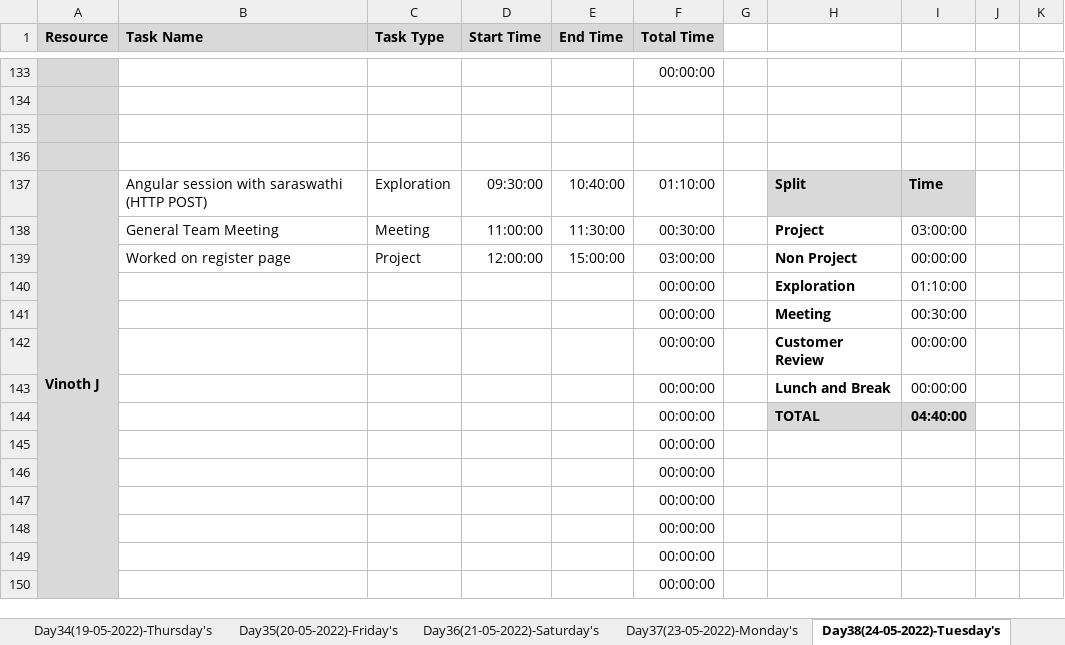
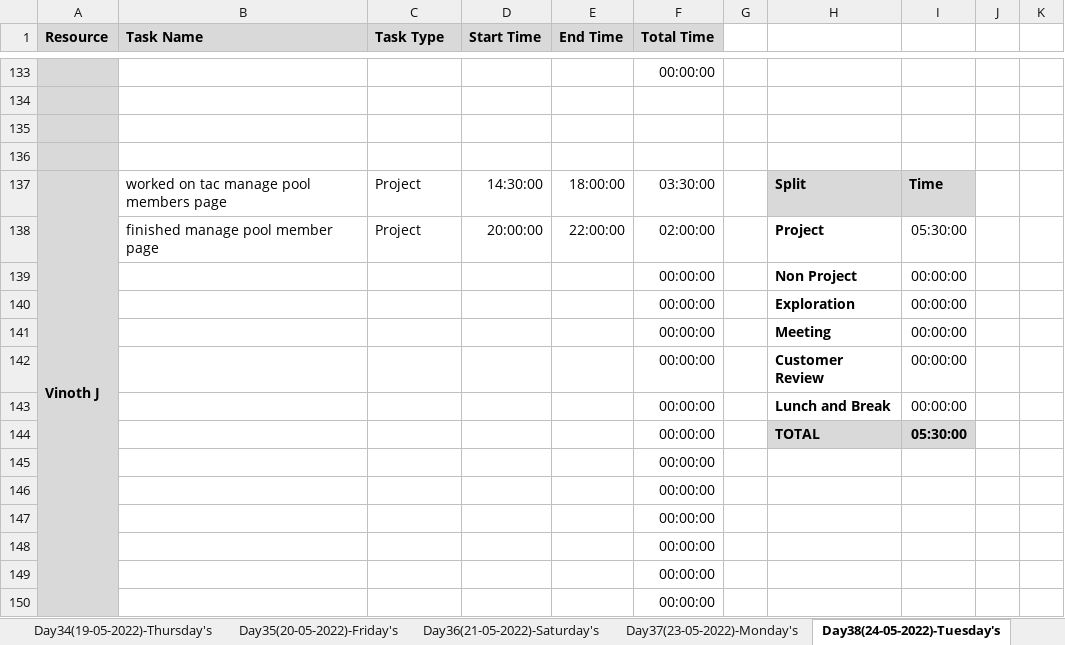
Before and after one commit to TeamAlpha01/Project, an Excel workbook: Process/Timesheet/Timesheet.xlsx, sheet Day38(24-05-2022)-Tuesday's, drawn as a sheet; only a part is shown, gaps mark what is left out; values as stored, in another font and other column widths than the file's, no borders; conditional formats not drawn; removed rows and columns are numbered as before the commit, all else as after; rows hold the shown columns only; the diff names each change by its address in the sheet, - before the commit and + after, or states it on an @@ line.

```diff
--- a/Process/Timesheet/Timesheet.xlsx (sheet Day38(24-05-2022)-Tuesday's)
+++ b/Process/Timesheet/Timesheet.xlsx (sheet Day38(24-05-2022)-Tuesday's)
-B137 (Task Name): Angular session with saraswathi (HTTP POST)
+B137 (Task Name): worked on tac manage pool members page
-C137 (Task Type): Exploration
+C137 (Task Type): Project
-D137 (Start Time): 09:30:00
+D137 (Start Time): 14:30:00
-E137 (End Time): 10:40:00
+E137 (End Time): 18:00:00
-F137 (Total Time): 01:10:00
+F137 (Total Time): 03:30:00
-row 138:  | General Team Meeting | Meeting | 11:00:00 | 11:30:00 | 00:30:00 |  | Project | 03:00:00
-B138 (Task Name): Worked on register page
+B138 (Task Name): finished manage pool member page
-D138 (Start Time): 12:00:00
+D138 (Start Time): 20:00:00
-E138 (End Time): 15:00:00
+E138 (End Time): 22:00:00
-F138 (Total Time): 03:00:00
+F138 (Total Time): 02:00:00
-H138: Non Project
+H138: Project
-I138: 00:00:00
+I138: 05:30:00
+row 139:  |  |  |  |  | 00:00:00 |  | Non Project | 00:00:00
-I140: 01:10:00
+I140: 00:00:00
-I141: 00:30:00
+I141: 00:00:00
-I144: 04:40:00
+I144: 05:30:00
```
Also changed, not shown: sheet Day37(23-05-2022)-Monday's, sheet Day36(21-05-2022)-Saturday's.
